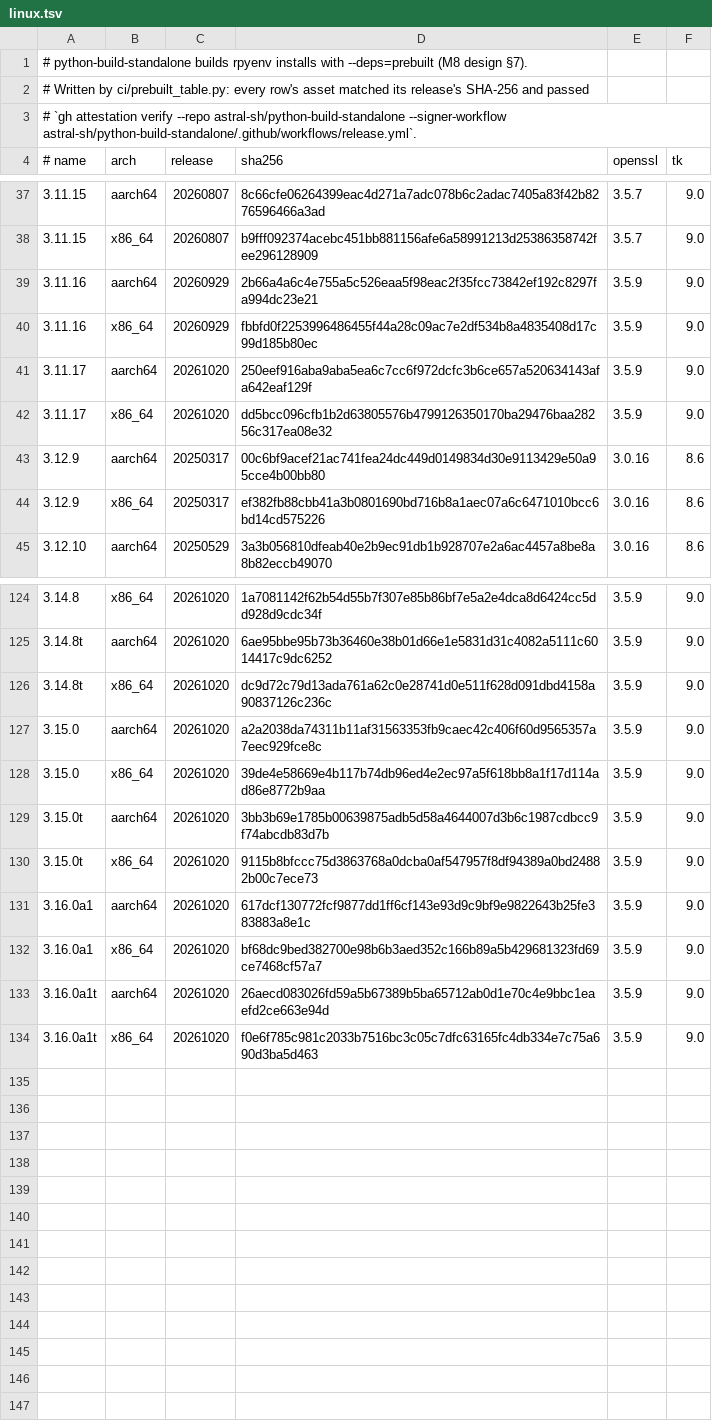
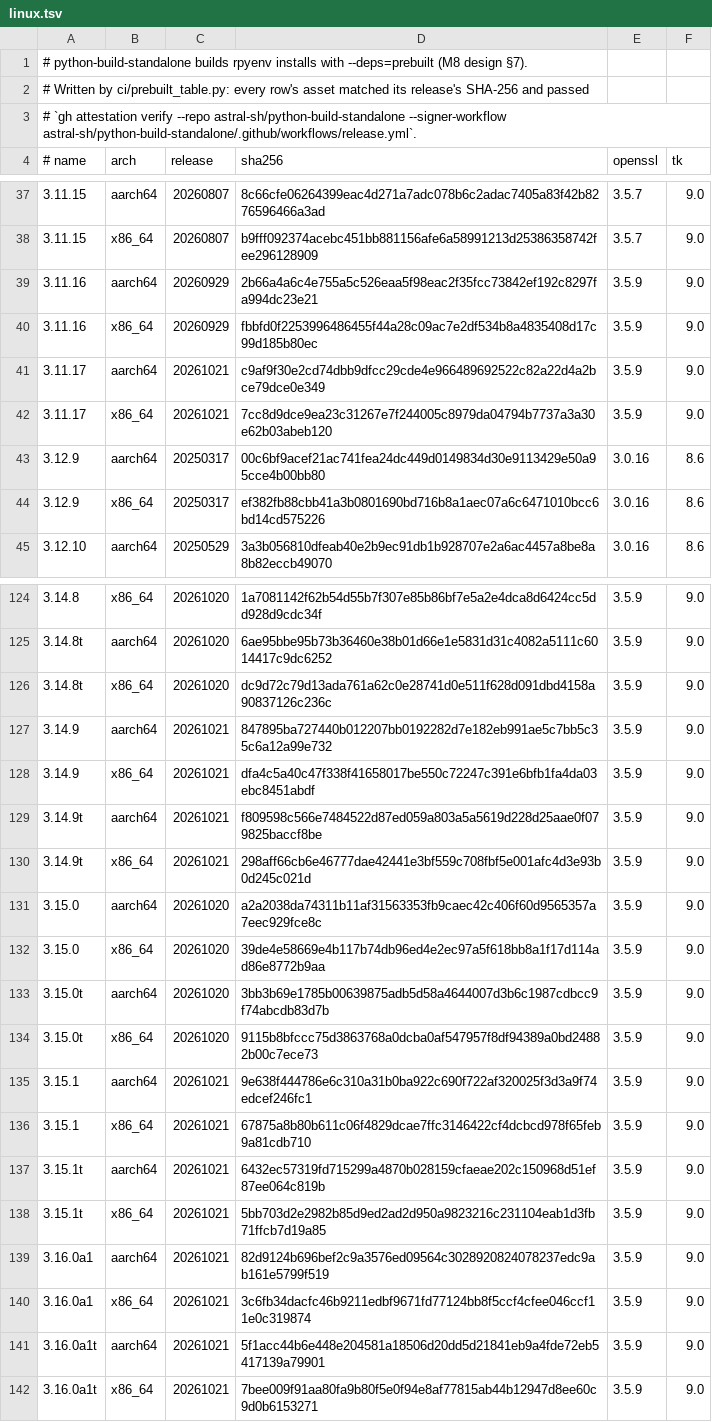
Before and after one commit to jmperez0/rpyenv, a TSV file: crates/pyenv/prebuilt/linux.tsv, drawn as a sheet; only a part is shown, gaps mark what is left out; the diff covers the shown part only.

```diff
--- a/crates/pyenv/prebuilt/linux.tsv
+++ b/crates/pyenv/prebuilt/linux.tsv
@@ -40,4 +40,4 @@
 3.11.16	x86_64	20260929	fbbfd0f2253996486455f44a28c09ac7e2df534b8a4835408d17c99d185b80ec	3.5.9	9.0
-3.11.17	aarch64	20261020	250eef916aba9aba5ea6c7cc6f972dcfc3b6ce657a520634143afa642eaf129f	3.5.9	9.0
-3.11.17	x86_64	20261020	dd5bcc096cfb1b2d63805576b4799126350170ba29476baa28256c317ea08e32	3.5.9	9.0
+3.11.17	aarch64	20261021	c9af9f30e2cd74dbb9dfcc29cde4e966489692522c82a22d4a2bce79dce0e349	3.5.9	9.0
+3.11.17	x86_64	20261021	7cc8d9dce9ea23c31267e7f244005c8979da04794b7737a3a30e62b03abeb120	3.5.9	9.0
 3.12.9	aarch64	20250317	00c6bf9acef21ac741fea24dc449d0149834d30e9113429e50a95cce4b00bb80	3.0.16	8.6
@@ -126,2 +126,6 @@
 3.14.8t	x86_64	20261020	dc9d72c79d13ada761a62c0e28741d0e511f628d091dbd4158a90837126c236c	3.5.9	9.0
+3.14.9	aarch64	20261021	847895ba727440b012207bb0192282d7e182eb991ae5c7bb5c35c6a12a99e732	3.5.9	9.0
+3.14.9	x86_64	20261021	dfa4c5a40c47f338f41658017be550c72247c391e6bfb1fa4da03ebc8451abdf	3.5.9	9.0
+3.14.9t	aarch64	20261021	f809598c566e7484522d87ed059a803a5a5619d228d25aae0f079825baccf8be	3.5.9	9.0
+3.14.9t	x86_64	20261021	298aff66cb6e46777dae42441e3bf559c708fbf5e001afc4d3e93b0d245c021d	3.5.9	9.0
 3.15.0	aarch64	20261020	a2a2038da74311b11af31563353fb9caec42c406f60d9565357a7eec929fce8c	3.5.9	9.0
@@ -130,5 +134,9 @@
 3.15.0t	x86_64	20261020	9115b8bfccc75d3863768a0dcba0af547957f8df94389a0bd24882b00c7ece73	3.5.9	9.0
-3.16.0a1	aarch64	20261020	617dcf130772fcf9877dd1ff6cf143e93d9c9bf9e9822643b25fe383883a8e1c	3.5.9	9.0
-3.16.0a1	x86_64	20261020	bf68dc9bed382700e98b6b3aed352c166b89a5b429681323fd69ce7468cf57a7	3.5.9	9.0
-3.16.0a1t	aarch64	20261020	26aecd083026fd59a5b67389b5ba65712ab0d1e70c4e9bbc1eaefd2ce663e94d	3.5.9	9.0
-3.16.0a1t	x86_64	20261020	f0e6f785c981c2033b7516bc3c05c7dfc63165fc4db334e7c75a690d3ba5d463	3.5.9	9.0
+3.15.1	aarch64	20261021	9e638f444786e6c310a31b0ba922c690f722af320025f3d3a9f74edcef246fc1	3.5.9	9.0
+3.15.1	x86_64	20261021	67875a8b80b611c06f4829dcae7ffc3146422cf4dcbcd978f65feb9a81cdb710	3.5.9	9.0
+3.15.1t	aarch64	20261021	6432ec57319fd715299a4870b028159cfaeae202c150968d51ef87ee064c819b	3.5.9	9.0
+3.15.1t	x86_64	20261021	5bb703d2e2982b85d9ed2ad2d950a9823216c231104eab1d3fb71ffcb7d19a85	3.5.9	9.0
+3.16.0a1	aarch64	20261021	82d9124b696bef2c9a3576ed09564c3028920824078237edc9ab161e5799f519	3.5.9	9.0
+3.16.0a1	x86_64	20261021	3c6fb34dacfc46b9211edbf9671fd77124bb8f5ccf4cfee046ccf11e0c319874	3.5.9	9.0
+3.16.0a1t	aarch64	20261021	5f1acc44b6e448e204581a18506d20dd5d21841eb9a4fde72eb5417139a79901	3.5.9	9.0
+3.16.0a1t	x86_64	20261021	7bee009f91aa80fa9b80f5e0f94e8af77815ab44b12947d8ee60c9d0b6153271	3.5.9	9.0
```
Also changed, not shown: 4 edited cells elsewhere in this file, crates/pyenv/pypy/linux.tsv, 18 other files.
